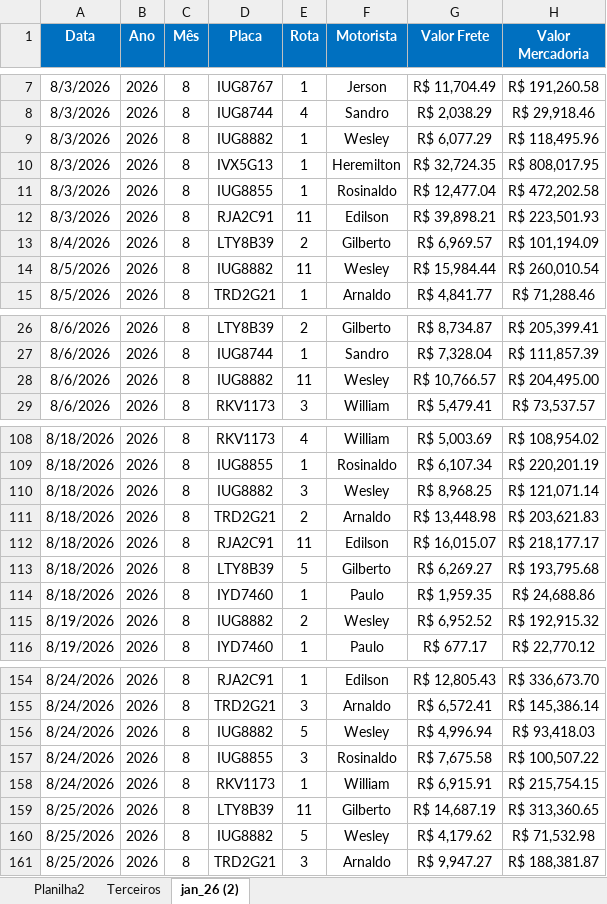
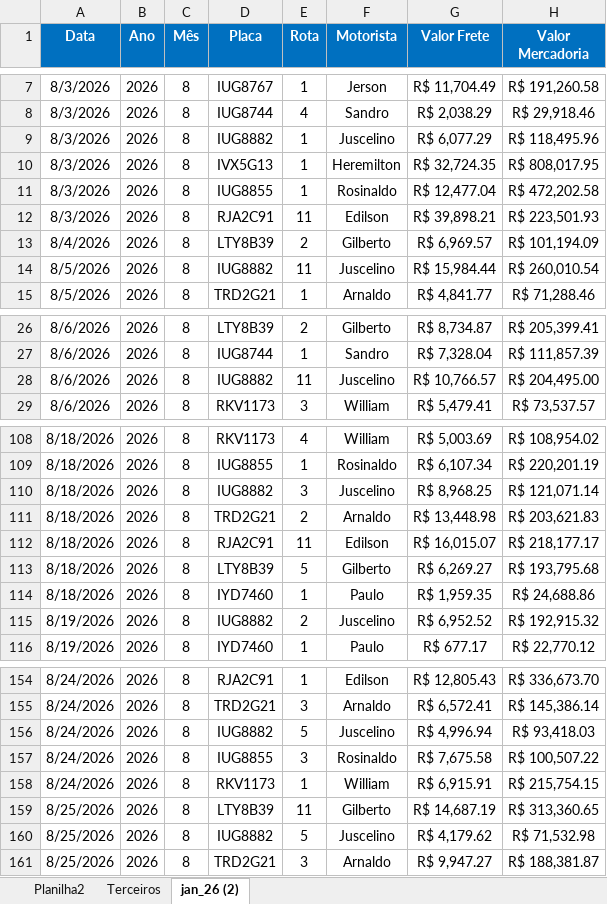
Before and after one commit to Manoel-Diger/saida_veiculo_bel, an Excel workbook: Saida_BEL.xlsx, sheet jan_26 (2), drawn as a sheet; only a part is shown, gaps mark what is left out; values as stored, in another font and other column widths than the file's, no borders; conditional formats and table styles not drawn; the diff covers the shown part only; the diff names each change by its address in the sheet, - before the commit and + after, or states it on an @@ line.

```diff
--- a/Saida_BEL.xlsx (sheet jan_26 (2))
+++ b/Saida_BEL.xlsx (sheet jan_26 (2))
-F9 (Motorista): Wesley
+F9 (Motorista): Juscelino
-F14 (Motorista): Wesley
+F14 (Motorista): Juscelino
-F28 (Motorista): Wesley
+F28 (Motorista): Juscelino
-F110 (Motorista): Wesley
+F110 (Motorista): Juscelino
-F115 (Motorista): Wesley
+F115 (Motorista): Juscelino
-F156 (Motorista): Wesley
+F156 (Motorista): Juscelino
-F160 (Motorista): Wesley
+F160 (Motorista): Juscelino
```
Also changed, not shown: 29 added rows and 45 edited cells elsewhere in this sheet, sheet Terceiros, sheet Planilha2, 1 other file.
